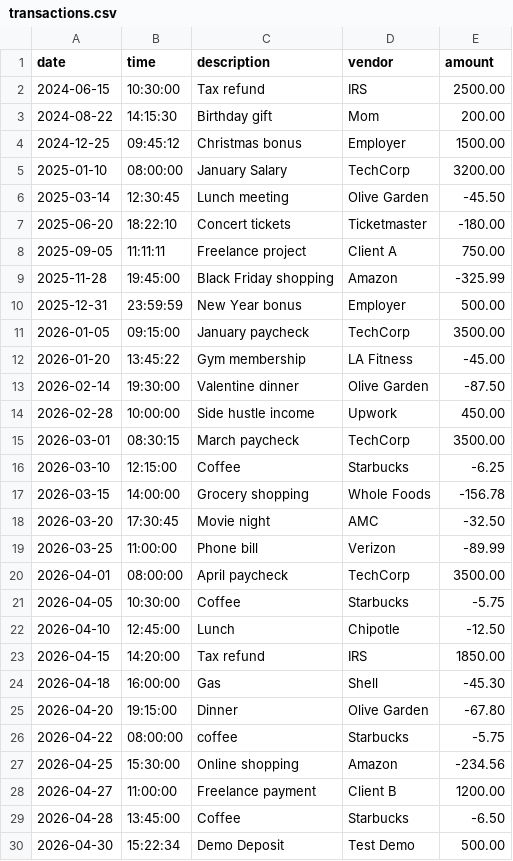
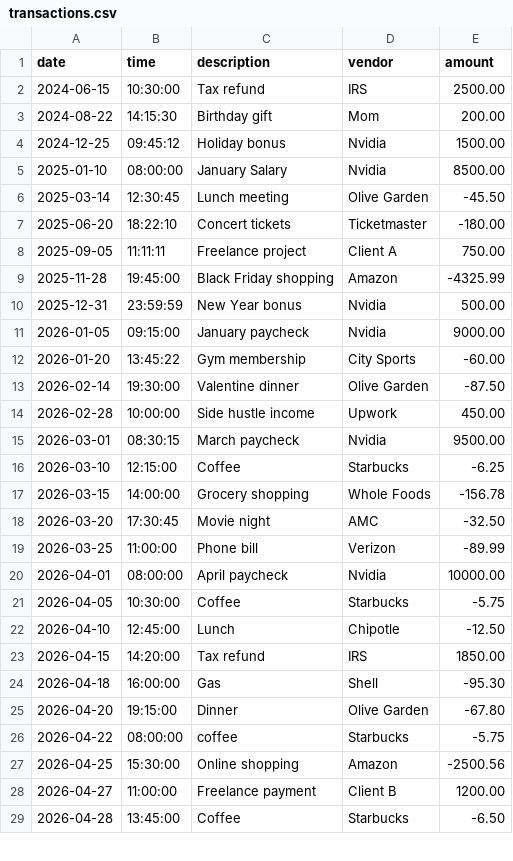
Before and after one commit to thejunyongjung/capstone-1-accounting-ledger, a CSV file: transactions.csv, drawn as a sheet; only a part is shown; the diff covers the shown part only.

Commit message:
transactions.csv update

```diff
--- a/transactions.csv
+++ b/transactions.csv
@@ -3,4 +3,4 @@ date|time|description|vendor|amount
 2024-08-22|14:15:30|Birthday gift|Mom|200.00
-2024-12-25|09:45:12|Christmas bonus|Employer|1500.00
-2025-01-10|08:00:00|January Salary|TechCorp|3200.00
+2024-12-25|09:45:12|Holiday bonus|Nvidia|1500.00
+2025-01-10|08:00:00|January Salary|Nvidia|8500.00
 2025-03-14|12:30:45|Lunch meeting|Olive Garden|-45.50
@@ -8,9 +8,9 @@ date|time|description|vendor|amount
 2025-09-05|11:11:11|Freelance project|Client A|750.00
-2025-11-28|19:45:00|Black Friday shopping|Amazon|-325.99
-2025-12-31|23:59:59|New Year bonus|Employer|500.00
-2026-01-05|09:15:00|January paycheck|TechCorp|3500.00
-2026-01-20|13:45:22|Gym membership|LA Fitness|-45.00
+2025-11-28|19:45:00|Black Friday shopping|Amazon|-4325.99
+2025-12-31|23:59:59|New Year bonus|Nvidia|500.00
+2026-01-05|09:15:00|January paycheck|Nvidia|9000.00
+2026-01-20|13:45:22|Gym membership|City Sports|-60.00
 2026-02-14|19:30:00|Valentine dinner|Olive Garden|-87.50
 2026-02-28|10:00:00|Side hustle income|Upwork|450.00
-2026-03-01|08:30:15|March paycheck|TechCorp|3500.00
+2026-03-01|08:30:15|March paycheck|Nvidia|9500.00
 2026-03-10|12:15:00|Coffee|Starbucks|-6.25
@@ -19,3 +19,3 @@ date|time|description|vendor|amount
 2026-03-25|11:00:00|Phone bill|Verizon|-89.99
-2026-04-01|08:00:00|April paycheck|TechCorp|3500.00
+2026-04-01|08:00:00|April paycheck|Nvidia|10000.00
 2026-04-05|10:30:00|Coffee|Starbucks|-5.75
@@ -23,8 +23,7 @@ date|time|description|vendor|amount
 2026-04-15|14:20:00|Tax refund|IRS|1850.00
-2026-04-18|16:00:00|Gas|Shell|-45.30
+2026-04-18|16:00:00|Gas|Shell|-95.30
 2026-04-20|19:15:00|Dinner|Olive Garden|-67.80
 2026-04-22|08:00:00|coffee|Starbucks|-5.75
-2026-04-25|15:30:00|Online shopping|Amazon|-234.56
+2026-04-25|15:30:00|Online shopping|Amazon|-2500.56
 2026-04-27|11:00:00|Freelance payment|Client B|1200.00
 2026-04-28|13:45:00|Coffee|Starbucks|-6.50
-2026-04-30|15:22:34|Demo Deposit|Test Demo|500.00
```
Also changed, not shown: 2 added rows and 2 removed rows elsewhere in this file.
